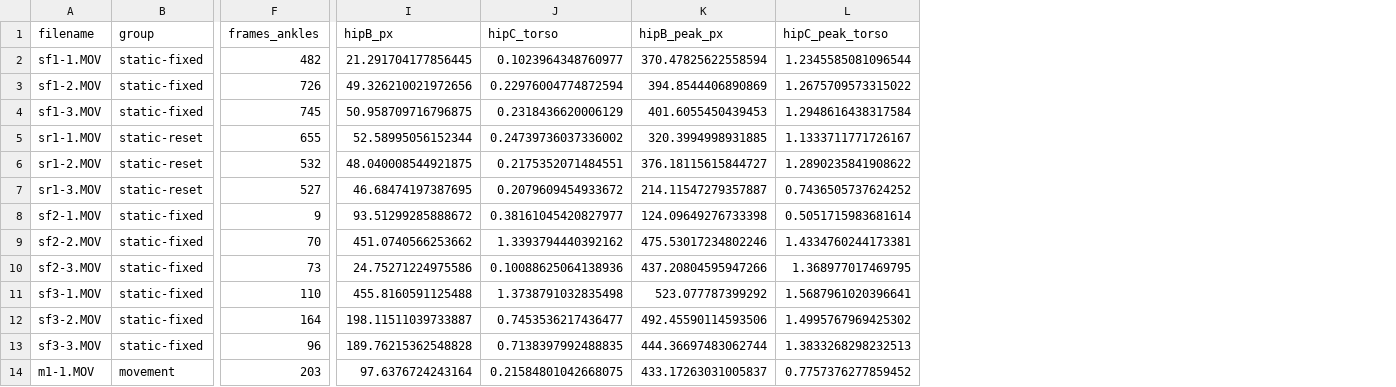
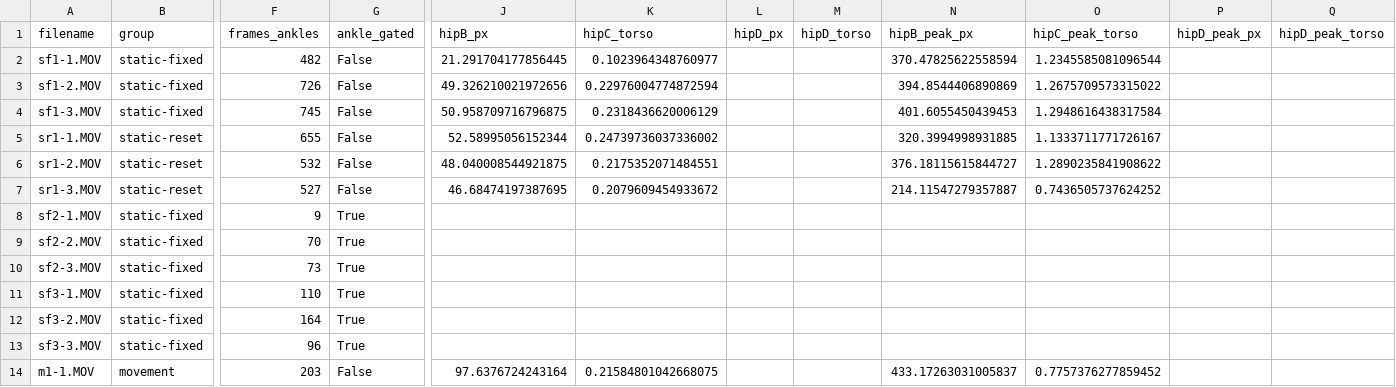
Before and after one commit to parker-smith02/movement-analysis-poc, a CSV file: lab/results/exp02-noise-floor/takes_summary.csv, drawn as a sheet; only a part is shown, gaps mark what is left out; addresses are those after the commit; the diff covers the shown part only; the diff names each change by its address in the sheet, - before the commit and + after, or states it on an @@ line.

```diff
--- a/lab/results/exp02-noise-floor/takes_summary.csv
+++ b/lab/results/exp02-noise-floor/takes_summary.csv
+column G (ankle_gated), rows 2-14: False | False | False | False | False | False | True | True | True | True | True | True | False
+column L (hipD_px), empty
+column M (hipD_torso), empty
+column P (hipD_peak_px), empty
+column Q (hipD_peak_torso), empty
-J8 (hipB_px): 93.51299285888672
+J8 (hipB_px): (empty)
-K8 (hipC_torso): 0.38161045420827977
+K8 (hipC_torso): (empty)
-N8 (hipB_peak_px): 124.09649276733398
+N8 (hipB_peak_px): (empty)
-O8 (hipC_peak_torso): 0.5051715983681614
+O8 (hipC_peak_torso): (empty)
-J9 (hipB_px): 451.0740566253662
+J9 (hipB_px): (empty)
-K9 (hipC_torso): 1.3393794440392162
+K9 (hipC_torso): (empty)
-N9 (hipB_peak_px): 475.53017234802246
+N9 (hipB_peak_px): (empty)
-O9 (hipC_peak_torso): 1.4334760244173381
+O9 (hipC_peak_torso): (empty)
-J10 (hipB_px): 24.75271224975586
+J10 (hipB_px): (empty)
-K10 (hipC_torso): 0.10088625064138936
+K10 (hipC_torso): (empty)
-N10 (hipB_peak_px): 437.20804595947266
+N10 (hipB_peak_px): (empty)
-O10 (hipC_peak_torso): 1.368977017469795
+O10 (hipC_peak_torso): (empty)
-J11 (hipB_px): 455.8160591125488
+J11 (hipB_px): (empty)
-K11 (hipC_torso): 1.3738791032835498
+K11 (hipC_torso): (empty)
-N11 (hipB_peak_px): 523.077787399292
+N11 (hipB_peak_px): (empty)
-O11 (hipC_peak_torso): 1.5687961020396641
+O11 (hipC_peak_torso): (empty)
-J12 (hipB_px): 198.11511039733887
+J12 (hipB_px): (empty)
-K12 (hipC_torso): 0.7453536217436477
+K12 (hipC_torso): (empty)
-N12 (hipB_peak_px): 492.45590114593506
+N12 (hipB_peak_px): (empty)
-O12 (hipC_peak_torso): 1.4995767969425302
+O12 (hipC_peak_torso): (empty)
-J13 (hipB_px): 189.76215362548828
+J13 (hipB_px): (empty)
-K13 (hipC_torso): 0.7138397992488835
+K13 (hipC_torso): (empty)
-N13 (hipB_peak_px): 444.36697483062744
+N13 (hipB_peak_px): (empty)
-O13 (hipC_peak_torso): 1.3833268298232513
+O13 (hipC_peak_torso): (empty)
```
Also changed, not shown: 24 edited cells elsewhere in this file, 14 other files.
